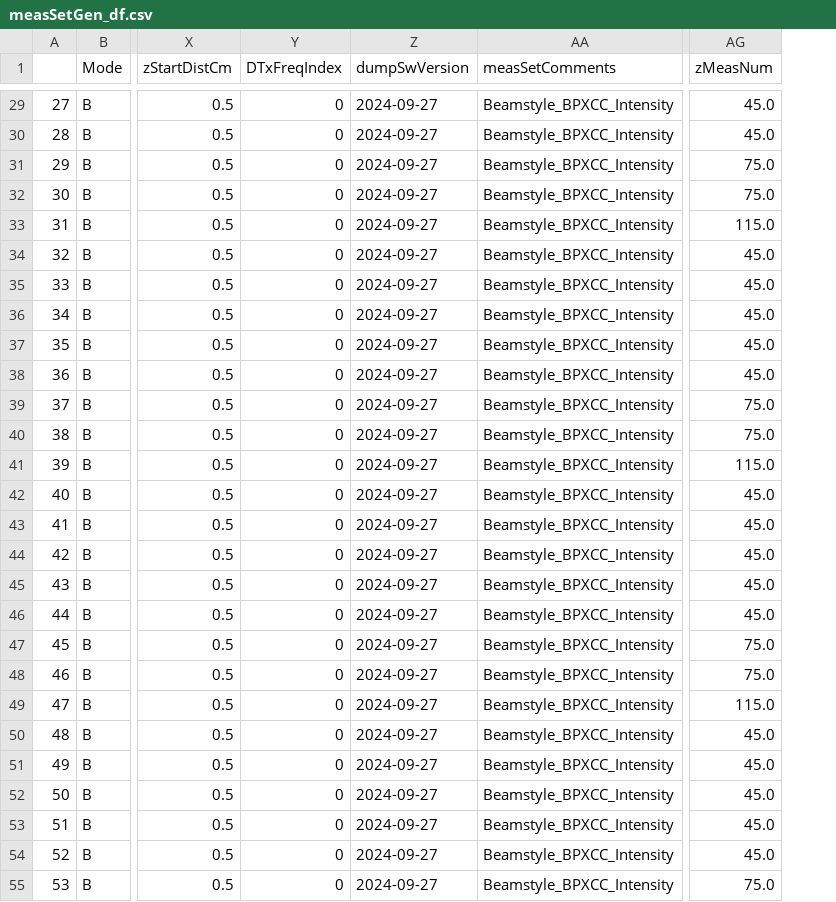
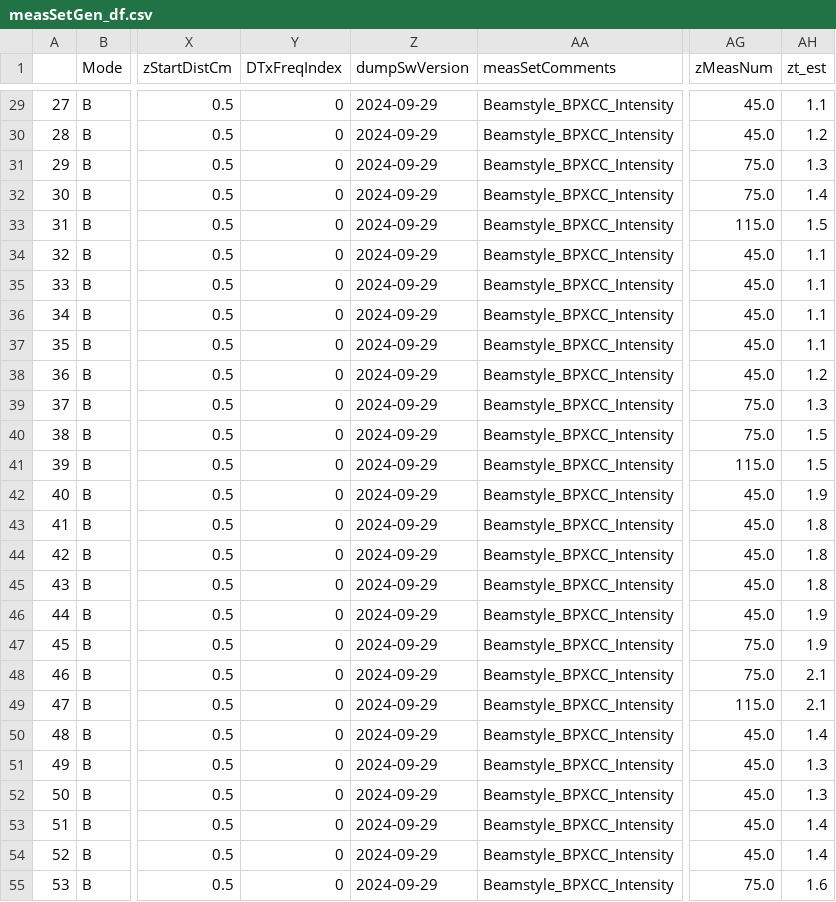
Before and after one commit to Hot-KimChi/AOP_Web, a CSV file: measSetGen_df.csv, drawn as a sheet; only a part is shown, gaps mark what is left out; the diff covers the shown part only; the diff names each change by its address in the sheet, - before the commit and + after, or states it on an @@ line.

```diff
--- a/measSetGen_df.csv
+++ b/measSetGen_df.csv
+column AH (zt_est), rows 29-55: 1.1 | 1.2 | 1.3 | 1.4 | 1.5 | 1.1 | 1.1 | 1.1 | 1.1 | 1.2 | 1.3 | 1.5 | 1.5 | 1.9 | 1.8 | 1.8 | 1.8 | 1.9 | 1.9 | 2.1 | 2.1 | 1.4 | 1.3 | 1.3 | 1.4 | 1.4 | 1.6
-Z29:Z55 (dumpSwVersion): 2024-09-27
+Z29:Z55 (dumpSwVersion): 2024-09-29
```
Also changed, not shown: 85 edited cells elsewhere in this file, 16 other files.
